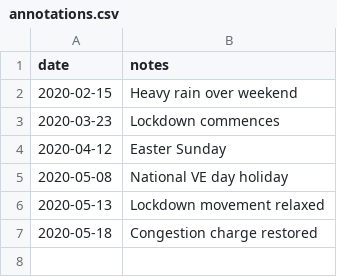
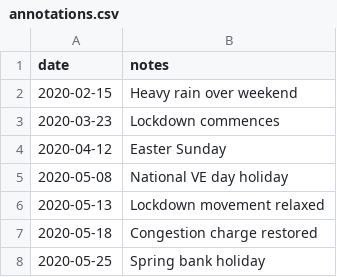
Before and after one commit to jwoLondon/mobv, a CSV file: data/london/annotations.csv, drawn as a sheet; the diff names each change by its address in the sheet, - before the commit and + after, or states it on an @@ line.

Commit message:
Add spring bank holiday to annotation

```diff
--- a/data/london/annotations.csv
+++ b/data/london/annotations.csv
+row 8: 2020-05-25 | Spring bank holiday
```
